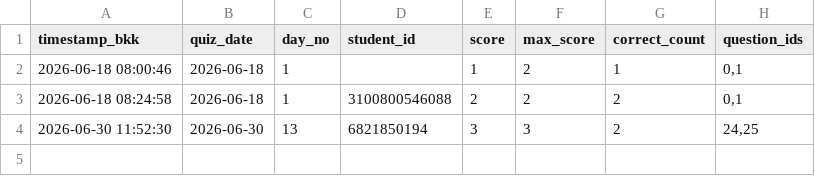
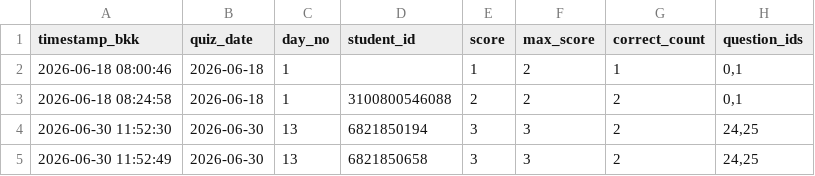
Before and after one commit to PythonianSt/EarQuiz, a CSV file: ear_quiz_scores.csv, drawn as a sheet.

Commit message:
update ear quiz scores 2026-06-30 11:52:49

```diff
--- a/ear_quiz_scores.csv
+++ b/ear_quiz_scores.csv
@@ -4 +4,2 @@ timestamp_bkk,quiz_date,day_no,student_id,score,max_score,correct_count,question
 2026-06-30 11:52:30,2026-06-30,13,6821850194,3,3,2,"24,25"
+2026-06-30 11:52:49,2026-06-30,13,6821850658,3,3,2,"24,25"
```
